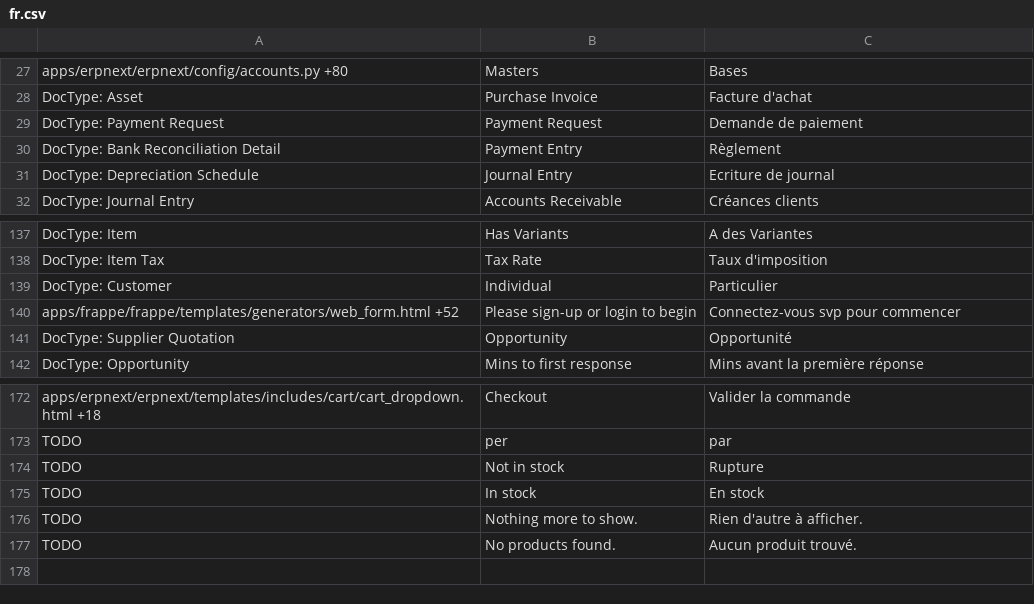
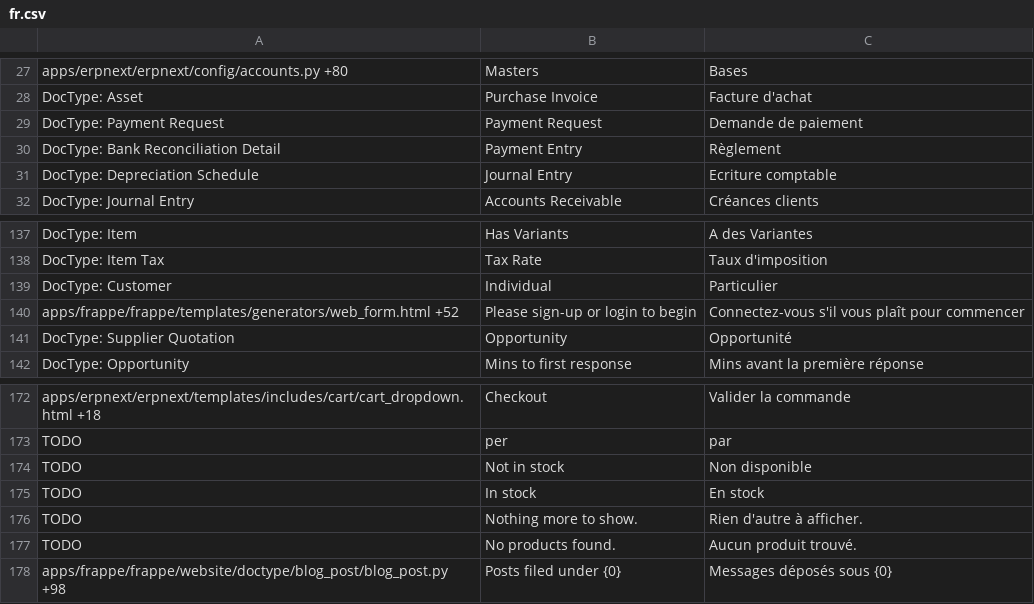
Before and after one commit to britlog/erpnext_customization, a CSV file: erpnext_customization/translations/fr.csv, drawn as a sheet; only a part is shown, gaps mark what is left out.

Commit message:
Translations and website CSS

```diff
--- a/erpnext_customization/translations/fr.csv
+++ b/erpnext_customization/translations/fr.csv
@@ -30,3 +30,3 @@ DocType: Payment Request,Payment Request,Demande de paiement
 DocType: Bank Reconciliation Detail,Payment Entry,Règlement
-DocType: Depreciation Schedule,Journal Entry,Ecriture de journal
+DocType: Depreciation Schedule,Journal Entry,Ecriture comptable
 DocType: Journal Entry,Accounts Receivable,Créances clients
@@ -139,3 +139,3 @@ DocType: Item Tax,Tax Rate,Taux d'imposition
 DocType: Customer,Individual,Particulier
-apps/frappe/frappe/templates/generators/web_form.html +52,Please sign-up or login to begin,Connectez-vous svp pour commencer
+apps/frappe/frappe/templates/generators/web_form.html +52,Please sign-up or login to begin,Connectez-vous s'il vous plaît pour commencer
 DocType: Supplier Quotation,Opportunity,Opportunité
@@ -173,3 +173,3 @@ apps/erpnext/erpnext/templates/includes/cart/cart_dropdown.html +18,Checkout,Val
 TODO,per,par
-TODO,Not in stock,Rupture
+TODO,Not in stock,Non disponible
 TODO,In stock,En stock
@@ -177 +177,2 @@ TODO,Nothing more to show.,Rien d'autre à afficher.
 TODO,No products found.,Aucun produit trouvé.
+apps/frappe/frappe/website/doctype/blog_post/blog_post.py +98,Posts filed under {0},Messages déposés sous {0}
```
Also changed, not shown: 6 other files.
